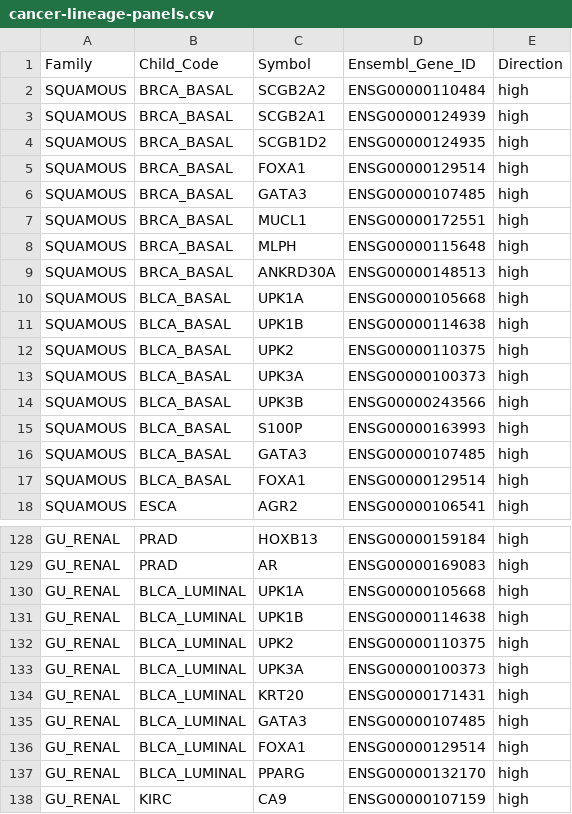
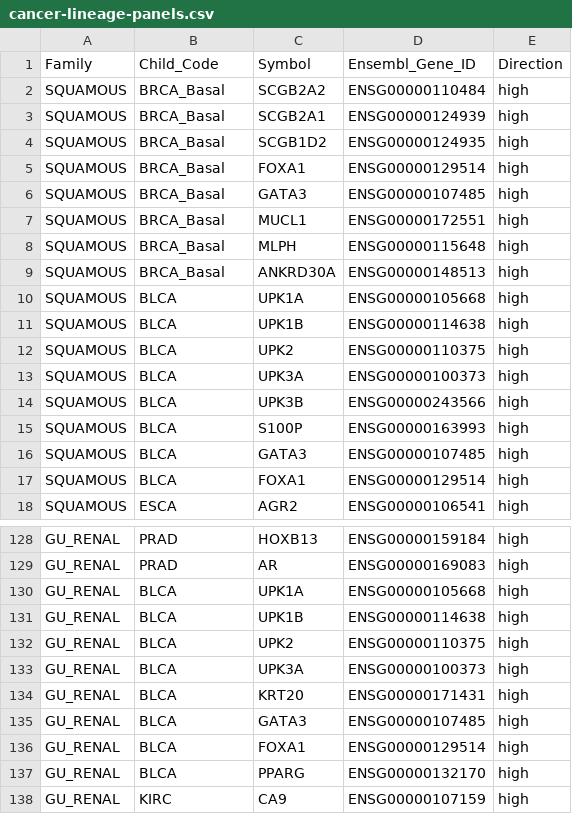
Before and after one commit to pirl-unc/pirlygenes, a CSV file: pirlygenes/data/cancer-lineage-panels.csv, drawn as a sheet; only a part is shown, gaps mark what is left out.

Commit message:
QA fixes: 4 corrupted ENSGs, lineage Child_Code registry mismatch, HNSC triple-count
Data-quality audit follow-ups (critical QA pass):

- therapy-response-signatures.csv: fix 4 ENSG IDs that resolved to the
  WRONG gene (KLK2->KLK13, STEAP4->CHST6, STARD3->TEKT2, IFIT3->IFIT2).
  Corrected to the canonical ENSGs for each symbol.
- cancer-lineage-panels.csv: Child_Code values did not join the registry.
  BRCA_BASAL -> BRCA_Basal (PAM50 case bug); BLCA_BASAL/BLCA_LUMINAL ->
  BLCA (registry has no bladder molecular-subtype codes; the two-family
  placement + family-specific gene panels already encode basal-vs-luminal).
  Generator script + tests updated to match.
- test_ontology_integrity.py: two new guards for these bug classes -
  (1) cancer-lineage-panels Child_Code must resolve to the registry,
  (2) curated panels must not have symbol/ENSG *swaps* (symbol is a current
  symbol of a different gene than the listed ENSG).
- _apd1_factors.py: drop bulk HNSC from the cohort x gene matrix when both
  HNSC_HPVpos/HNSC_HPVneg are present (mirrors the COAD/READ -> CRC dedup).
  Bulk HNSC is the HPV mixture and was being counted ~3x in every
  cross-cohort Spearman/OLS. Regenerated canonical aPD1 CSVs.

```diff
--- a/pirlygenes/data/cancer-lineage-panels.csv
+++ b/pirlygenes/data/cancer-lineage-panels.csv
@@ -1,18 +1,18 @@
 Family,Child_Code,Symbol,Ensembl_Gene_ID,Direction
-SQUAMOUS,BRCA_BASAL,SCGB2A2,ENSG00000110484,high
-SQUAMOUS,BRCA_BASAL,SCGB2A1,ENSG00000124939,high
-SQUAMOUS,BRCA_BASAL,SCGB1D2,ENSG00000124935,high
-SQUAMOUS,BRCA_BASAL,FOXA1,ENSG00000129514,high
-SQUAMOUS,BRCA_BASAL,GATA3,ENSG00000107485,high
-SQUAMOUS,BRCA_BASAL,MUCL1,ENSG00000172551,high
-SQUAMOUS,BRCA_BASAL,MLPH,ENSG00000115648,high
-SQUAMOUS,BRCA_BASAL,ANKRD30A,ENSG00000148513,high
-SQUAMOUS,BLCA_BASAL,UPK1A,ENSG00000105668,high
-SQUAMOUS,BLCA_BASAL,UPK1B,ENSG00000114638,high
-SQUAMOUS,BLCA_BASAL,UPK2,ENSG00000110375,high
-SQUAMOUS,BLCA_BASAL,UPK3A,ENSG00000100373,high
-SQUAMOUS,BLCA_BASAL,UPK3B,ENSG00000243566,high
-SQUAMOUS,BLCA_BASAL,S100P,ENSG00000163993,high
-SQUAMOUS,BLCA_BASAL,GATA3,ENSG00000107485,high
-SQUAMOUS,BLCA_BASAL,FOXA1,ENSG00000129514,high
+SQUAMOUS,BRCA_Basal,SCGB2A2,ENSG00000110484,high
+SQUAMOUS,BRCA_Basal,SCGB2A1,ENSG00000124939,high
+SQUAMOUS,BRCA_Basal,SCGB1D2,ENSG00000124935,high
+SQUAMOUS,BRCA_Basal,FOXA1,ENSG00000129514,high
+SQUAMOUS,BRCA_Basal,GATA3,ENSG00000107485,high
+SQUAMOUS,BRCA_Basal,MUCL1,ENSG00000172551,high
+SQUAMOUS,BRCA_Basal,MLPH,ENSG00000115648,high
+SQUAMOUS,BRCA_Basal,ANKRD30A,ENSG00000148513,high
+SQUAMOUS,BLCA,UPK1A,ENSG00000105668,high
+SQUAMOUS,BLCA,UPK1B,ENSG00000114638,high
+SQUAMOUS,BLCA,UPK2,ENSG00000110375,high
+SQUAMOUS,BLCA,UPK3A,ENSG00000100373,high
+SQUAMOUS,BLCA,UPK3B,ENSG00000243566,high
+SQUAMOUS,BLCA,S100P,ENSG00000163993,high
+SQUAMOUS,BLCA,GATA3,ENSG00000107485,high
+SQUAMOUS,BLCA,FOXA1,ENSG00000129514,high
 SQUAMOUS,ESCA,AGR2,ENSG00000106541,high
@@ -129,10 +129,10 @@ GU_RENAL,PRAD,HOXB13,ENSG00000159184,high
 GU_RENAL,PRAD,AR,ENSG00000169083,high
-GU_RENAL,BLCA_LUMINAL,UPK1A,ENSG00000105668,high
-GU_RENAL,BLCA_LUMINAL,UPK1B,ENSG00000114638,high
-GU_RENAL,BLCA_LUMINAL,UPK2,ENSG00000110375,high
-GU_RENAL,BLCA_LUMINAL,UPK3A,ENSG00000100373,high
-GU_RENAL,BLCA_LUMINAL,KRT20,ENSG00000171431,high
-GU_RENAL,BLCA_LUMINAL,GATA3,ENSG00000107485,high
-GU_RENAL,BLCA_LUMINAL,FOXA1,ENSG00000129514,high
-GU_RENAL,BLCA_LUMINAL,PPARG,ENSG00000132170,high
+GU_RENAL,BLCA,UPK1A,ENSG00000105668,high
+GU_RENAL,BLCA,UPK1B,ENSG00000114638,high
+GU_RENAL,BLCA,UPK2,ENSG00000110375,high
+GU_RENAL,BLCA,UPK3A,ENSG00000100373,high
+GU_RENAL,BLCA,KRT20,ENSG00000171431,high
+GU_RENAL,BLCA,GATA3,ENSG00000107485,high
+GU_RENAL,BLCA,FOXA1,ENSG00000129514,high
+GU_RENAL,BLCA,PPARG,ENSG00000132170,high
 GU_RENAL,KIRC,CA9,ENSG00000107159,high
```
Also changed, not shown: analyses/outputs/apd1_causal_factors/_apd1_causal_factors.csv, analyses/outputs/apd1_causal_factors/_apd1_mechanism_screen.csv, 7 other files.
